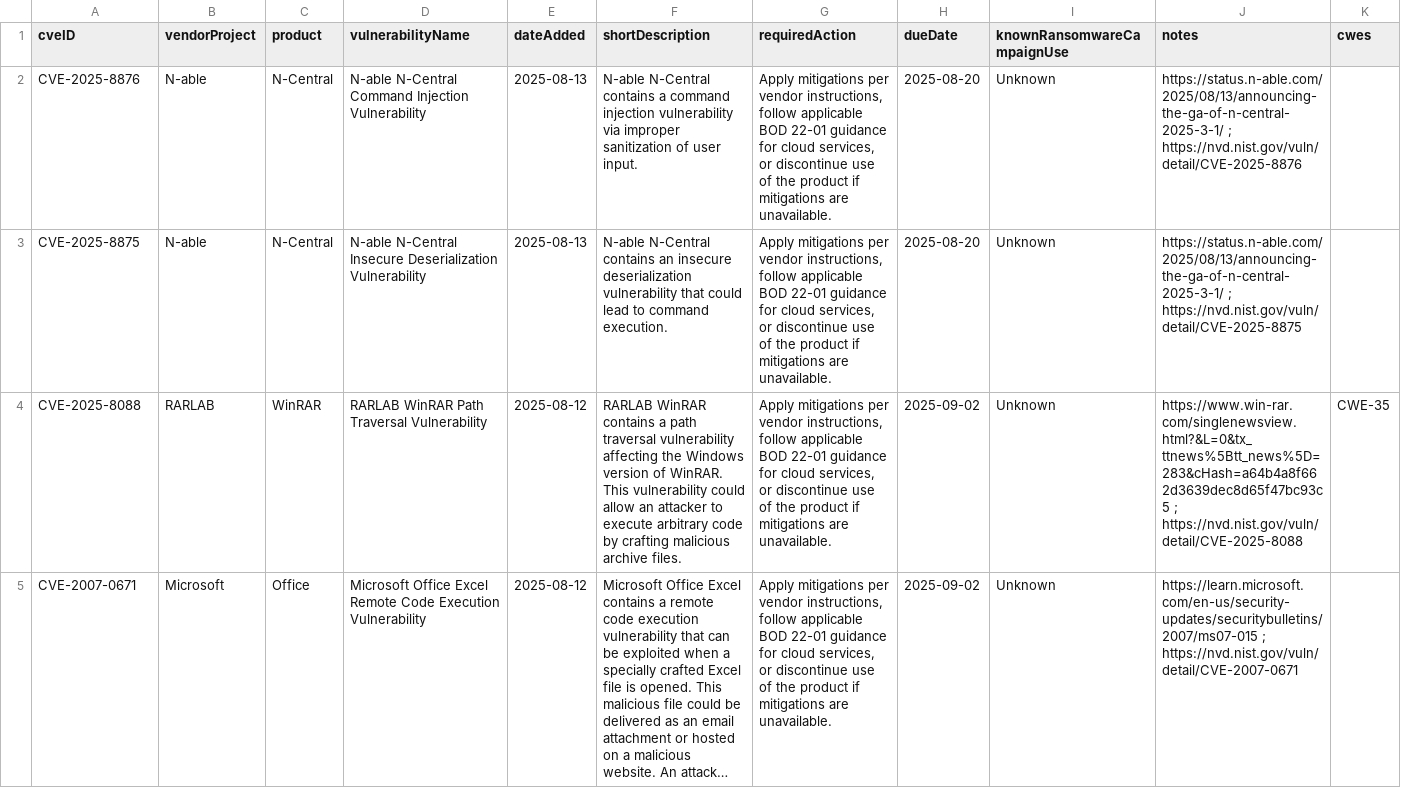
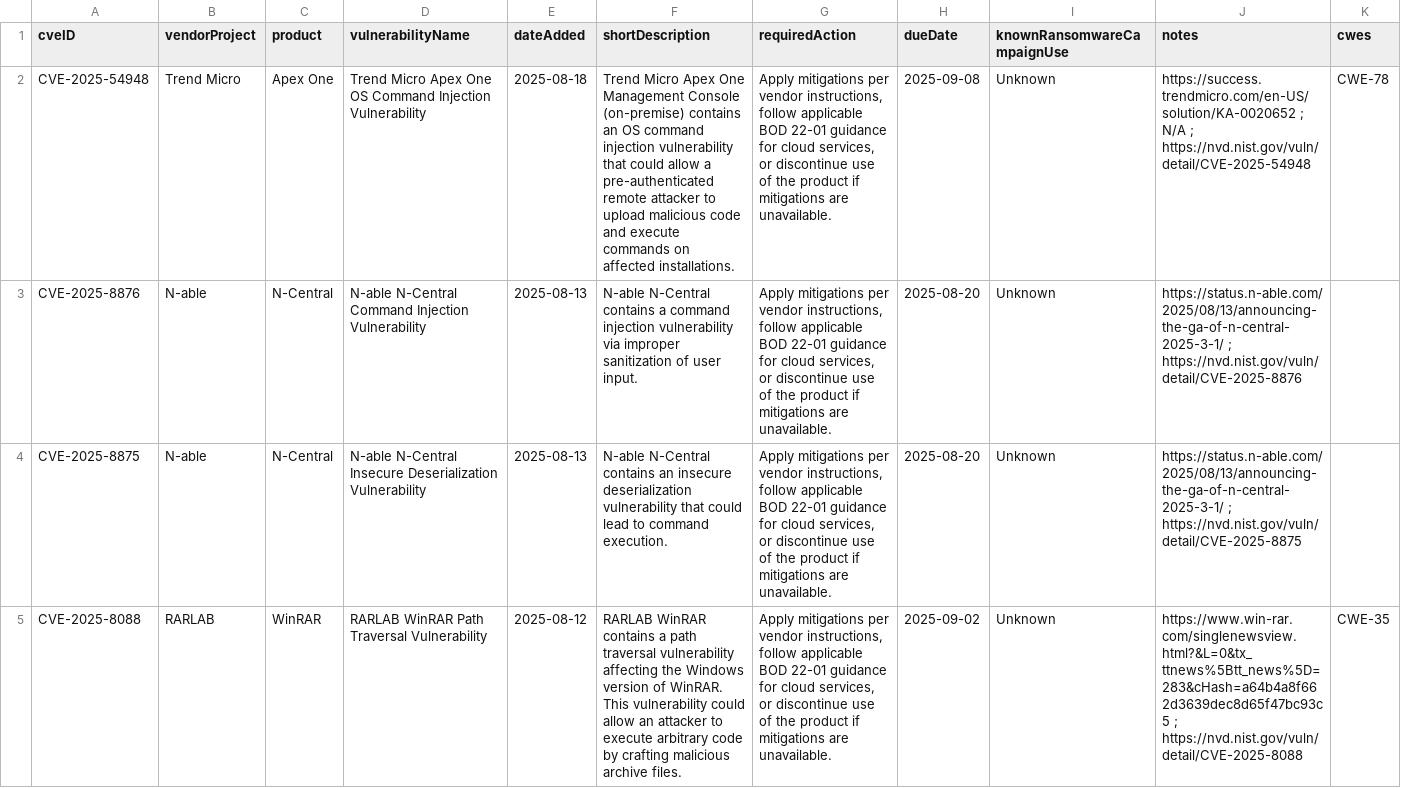
Before and after one commit to shaun89/kev-data, a CSV file: known_exploited_vulnerabilities.csv, drawn as a sheet; only a part is shown; the shorter side is filled out with more unchanged rows; long unchanged cells end in …; the diff names each change by its address in the sheet, - before the commit and + after, or states it on an @@ line.

```diff
--- a/known_exploited_vulnerabilities.csv
+++ b/known_exploited_vulnerabilities.csv
+row 2: CVE-2025-54948 | Trend Micro | Apex One | Trend Micro Apex One OS Command Injection Vulnerability | 2025-08-18 | Trend Micro Apex One Management Console (on-premise) contains an OS command injection vulnerability that could allow a pre-authenticated remote attacker to upload malicious code and execute commands on affected installations. | Apply mitigations per vendor instructions, follow applicable BOD 22-01 guidance for cloud services, or discontinue use of the product if mitigations are unavailable. | 2025-09-08 | Unknown | https://success.trendmicro.com/en-US/solution/KA-0020652 ; N/A ; https://nvd.nist.gov/vuln/detail/CVE-2025-54948 | CWE-78
```
Also changed, not shown: 1 other file.
